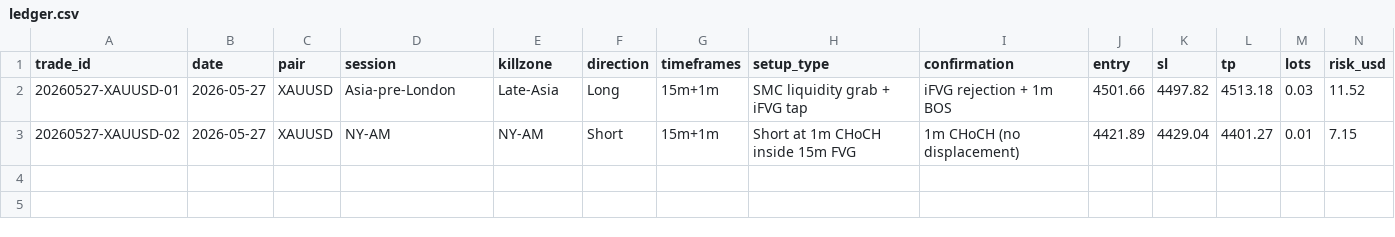
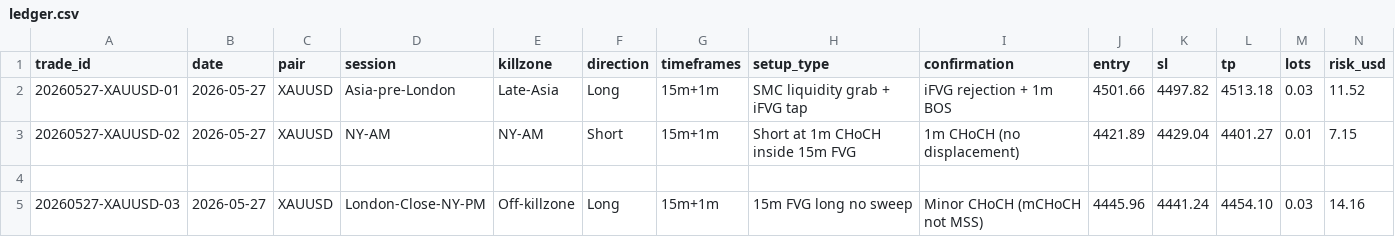
Before and after one commit to yashsharmamails-jpg/journal, a CSV file: analytics/ledger.csv, drawn as a sheet; only a part is shown; rows hold the shown columns only; the diff names each change by its address in the sheet, - before the commit and + after, or states it on an @@ line.

Commit message:
Trade #3: 20260527-XAUUSD-03 — XAUUSD long, WIN +1.72R (4.0/10 lucky)
- Lucky winner: won money, failed process (rubric 4.0/10)
- KNOWLEDGE GAP IDENTIFIED: trader doesn't know MSS, has been using CHoCH
- DISCIPLINE VIOLATION: trade taken after 'done for the day' statement
- IMPROVEMENT: before screenshots taken for first time
- No liquidity sweep before entry — model precondition violated
- Math discrepancy flagged: typed numbers vs chart numbers
- Updated all analytics, lessons, context, and new-ai-prompt

```diff
--- a/analytics/ledger.csv
+++ b/analytics/ledger.csv
+row 4: (empty)
+row 5: 20260527-XAUUSD-03 | 2026-05-27 | XAUUSD | London-Close-NY-PM | Off-killzone | Long | 15m+1m | 15m FVG long no sweep | Minor CHoCH (mCHoCH not MSS) | 4445.96 | 4441.24 | 4454.10 | 0.03 | 14.16
```
Also changed, not shown: 5 other files.
